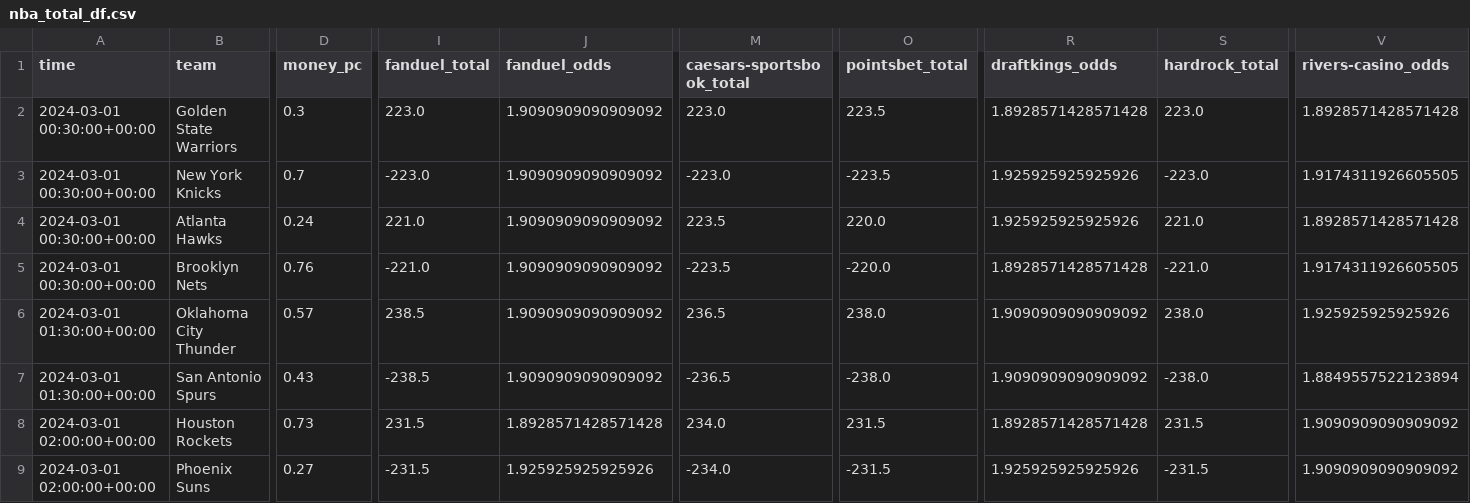
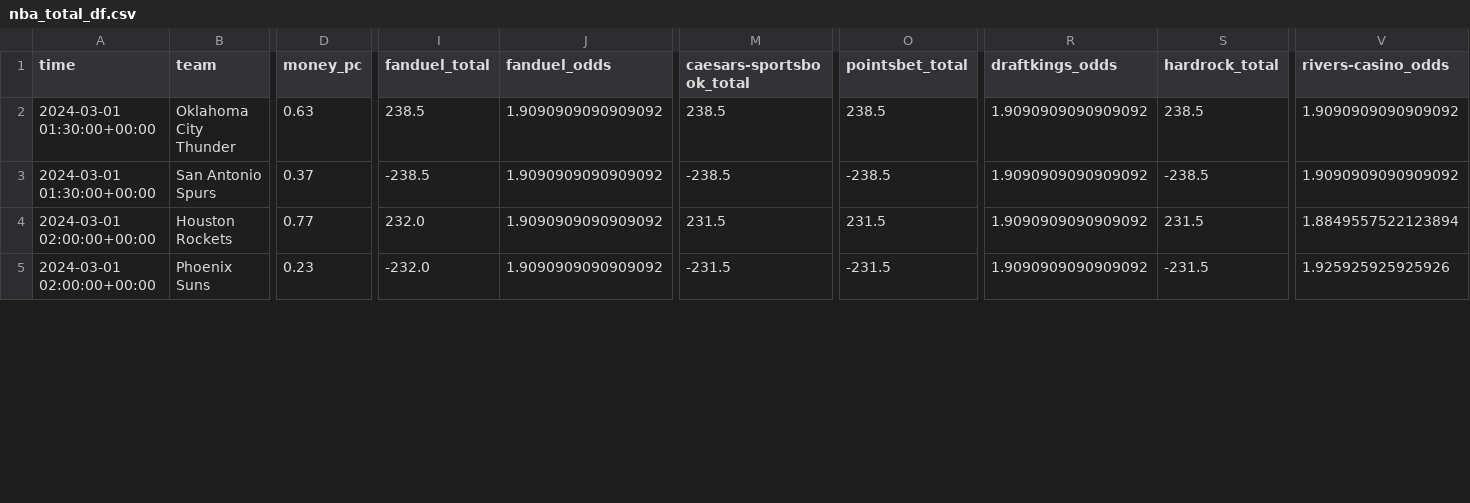
Before and after one commit to Donalcon/reverse_line_movement, a CSV file: nba_total_df.csv, drawn as a sheet; only a part is shown, gaps mark what is left out; removed rows and columns are numbered as before the commit, all else as after; rows hold the shown columns only; the diff covers the shown part only; the diff names each change by its address in the sheet, - before the commit and + after, or states it on an @@ line.

```diff
--- a/nba_total_df.csv
+++ b/nba_total_df.csv
-row 2: 2024-03-01 00:30:00+00:00 | Golden State Warriors | 0.3 | 223.0 | 1.9090909090909092 | 223.0 | 223.5 | 1.8928571428571428 | 223.0 | 1.8928571428571428
-row 3: 2024-03-01 00:30:00+00:00 | New York Knicks | 0.7 | -223.0 | 1.9090909090909092 | -223.0 | -223.5 | 1.925925925925926 | -223.0 | 1.9174311926605505
-row 4: 2024-03-01 00:30:00+00:00 | Atlanta Hawks | 0.24 | 221.0 | 1.9090909090909092 | 223.5 | 220.0 | 1.925925925925926 | 221.0 | 1.8928571428571428
-row 5: 2024-03-01 00:30:00+00:00 | Brooklyn Nets | 0.76 | -221.0 | 1.9090909090909092 | -223.5 | -220.0 | 1.8928571428571428 | -221.0 | 1.9174311926605505
-D2 (money_pc): 0.57
+D2 (money_pc): 0.63
-M2 (caesars-sportsbook_total): 236.5
+M2 (caesars-sportsbook_total): 238.5
-O2 (pointsbet_total): 238.0
+O2 (pointsbet_total): 238.5
-S2 (hardrock_total): 238.0
+S2 (hardrock_total): 238.5
-V2 (rivers-casino_odds): 1.925925925925926
+V2 (rivers-casino_odds): 1.9090909090909092
-D3 (money_pc): 0.43
+D3 (money_pc): 0.37
-M3 (caesars-sportsbook_total): -236.5
+M3 (caesars-sportsbook_total): -238.5
-O3 (pointsbet_total): -238.0
+O3 (pointsbet_total): -238.5
-S3 (hardrock_total): -238.0
+S3 (hardrock_total): -238.5
-V3 (rivers-casino_odds): 1.8849557522123894
+V3 (rivers-casino_odds): 1.9090909090909092
-D4 (money_pc): 0.73
+D4 (money_pc): 0.77
-I4 (fanduel_total): 231.5
+I4 (fanduel_total): 232.0
-J4 (fanduel_odds): 1.8928571428571428
+J4 (fanduel_odds): 1.9090909090909092
-M4 (caesars-sportsbook_total): 234.0
+M4 (caesars-sportsbook_total): 231.5
-R4 (draftkings_odds): 1.8928571428571428
+R4 (draftkings_odds): 1.9090909090909092
-V4 (rivers-casino_odds): 1.9090909090909092
+V4 (rivers-casino_odds): 1.8849557522123894
-D5 (money_pc): 0.27
+D5 (money_pc): 0.23
-I5 (fanduel_total): -231.5
+I5 (fanduel_total): -232.0
-J5 (fanduel_odds): 1.925925925925926
+J5 (fanduel_odds): 1.9090909090909092
-M5 (caesars-sportsbook_total): -234.0
+M5 (caesars-sportsbook_total): -231.5
-R5 (draftkings_odds): 1.925925925925926
+R5 (draftkings_odds): 1.9090909090909092
-V5 (rivers-casino_odds): 1.9090909090909092
+V5 (rivers-casino_odds): 1.925925925925926
```
Also changed, not shown: 48 edited cells elsewhere in this file, nba_spread_df.csv.
